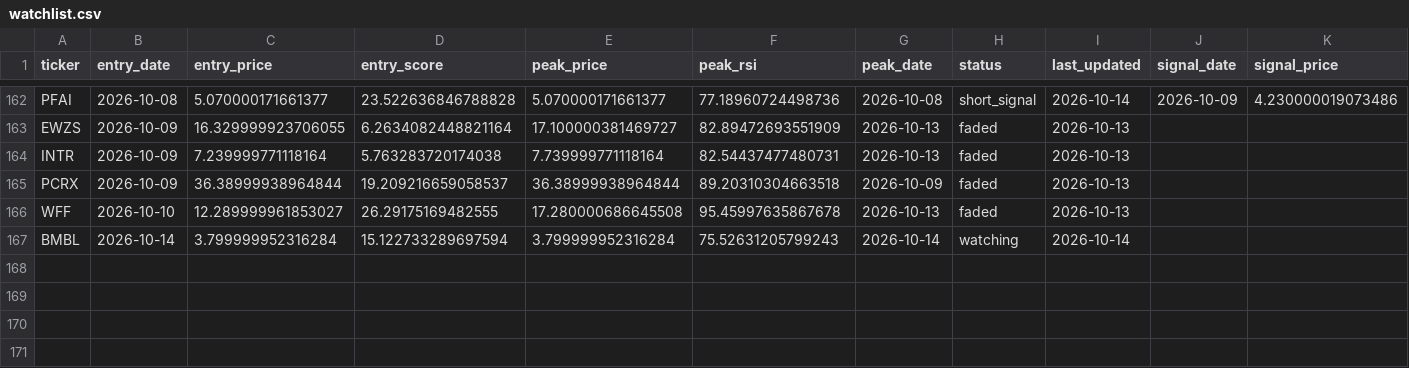
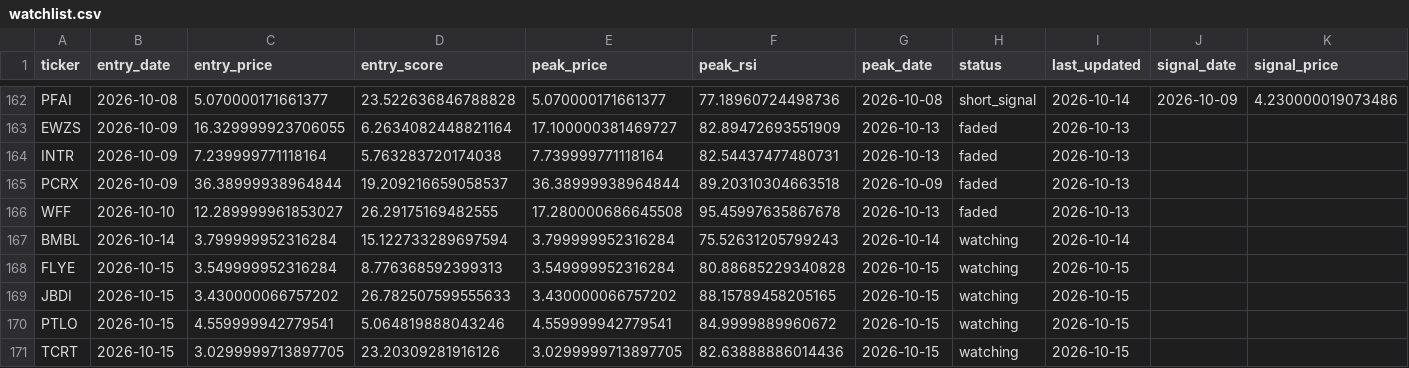
Before and after one commit to kgb1970-gh/stock-crash-tracker, a CSV file: data/watchlist.csv, drawn as a sheet; only a part is shown, gaps mark what is left out; rows hold the shown columns only; the diff names each change by its address in the sheet, - before the commit and + after, or states it on an @@ line.

```diff
--- a/data/watchlist.csv
+++ b/data/watchlist.csv
+row 168: FLYE | 2026-10-15 | 3.549999952316284 | 8.776368592399313 | 3.549999952316284 | 80.88685229340828 | 2026-10-15 | watching | 2026-10-15
+row 169: JBDI | 2026-10-15 | 3.430000066757202 | 26.782507599555633 | 3.430000066757202 | 88.15789458205165 | 2026-10-15 | watching | 2026-10-15
+row 170: PTLO | 2026-10-15 | 4.559999942779541 | 5.064819888043246 | 4.559999942779541 | 84.9999889960672 | 2026-10-15 | watching | 2026-10-15
+row 171: TCRT | 2026-10-15 | 3.0299999713897705 | 23.20309281916126 | 3.0299999713897705 | 82.63888886014436 | 2026-10-15 | watching | 2026-10-15
```
Also changed, not shown: data/alerts.csv, data/watchlist_history.csv.
